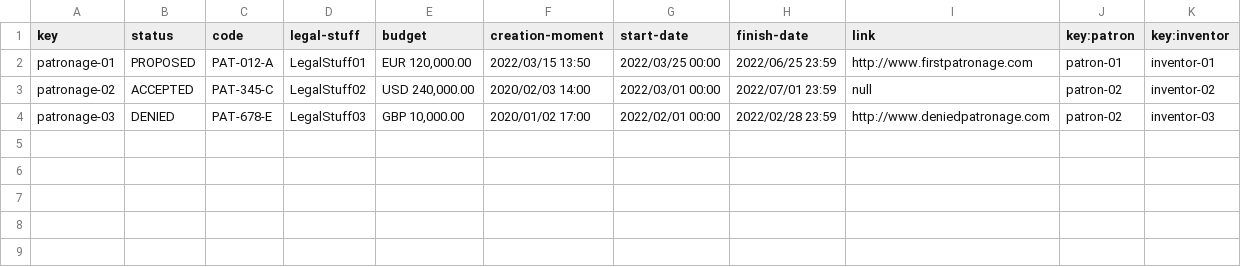
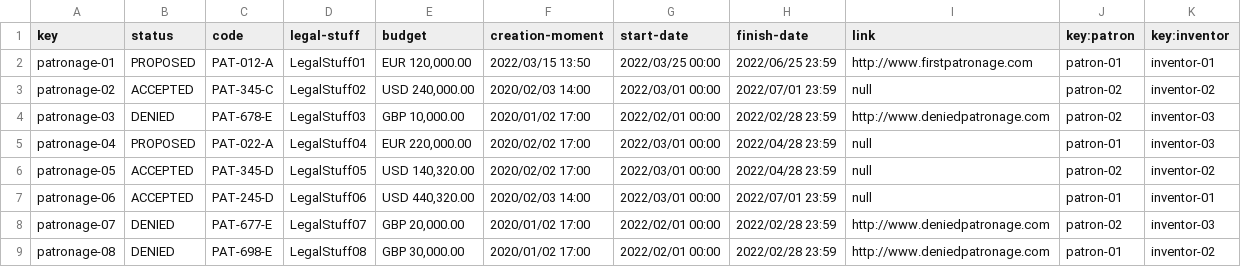
Before and after one commit to mysInma/Acme-Toolkits, a CSV file: src/main/webapp/WEB-INF/resources/sample-data/patronage.csv, drawn as a sheet; the diff names each change by its address in the sheet, - before the commit and + after, or states it on an @@ line.

Commit message:
feat(#93): terminado el patron dashboard

```diff
--- a/src/main/webapp/WEB-INF/resources/sample-data/patronage.csv
+++ b/src/main/webapp/WEB-INF/resources/sample-data/patronage.csv
+row 5: patronage-04 | PROPOSED | PAT-022-A | LegalStuff04 | EUR 220,000.00 | 2020/02/02 17:00 | 2022/03/01 00:00 | 2022/04/28 23:59 | null | patron-01 | inventor-03
+row 6: patronage-05 | ACCEPTED | PAT-345-D | LegalStuff05 | USD 140,320.00 | 2020/02/02 17:00 | 2022/03/01 00:00 | 2022/04/28 23:59 | null | patron-02 | inventor-02
+row 7: patronage-06 | ACCEPTED | PAT-245-D | LegalStuff06 | USD 440,320.00 | 2020/02/03 14:00 | 2022/03/01 00:00 | 2022/07/01 23:59 | null | patron-01 | inventor-01
+row 8: patronage-07 | DENIED | PAT-677-E | LegalStuff07 | GBP 20,000.00 | 2020/01/02 17:00 | 2022/02/01 00:00 | 2022/02/28 23:59 | http://www.deniedpatronage.com | patron-02 | inventor-03
+row 9: patronage-08 | DENIED | PAT-698-E | LegalStuff08 | GBP 30,000.00 | 2020/01/02 17:00 | 2022/02/01 00:00 | 2022/02/28 23:59 | http://www.deniedpatronage.com | patron-01 | inventor-02
```
Also changed, not shown: 2 other files.
